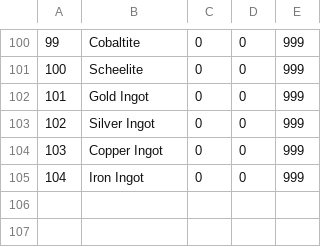
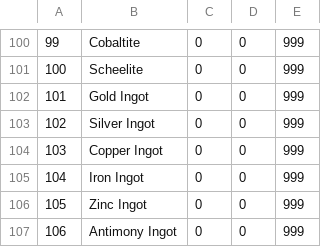
Before and after one commit to Empoliam/JarPG, a CSV file: Rocks and Riches/resources/items.csv, drawn as a sheet; only a part is shown, gaps mark what is left out.

```diff
--- a/Rocks and Riches/resources/items.csv
+++ b/Rocks and Riches/resources/items.csv
@@ -105 +105,3 @@
 104,Iron Ingot,0,0,999
+105,Zinc Ingot,0,0,999
+106,Antimony Ingot,0,0,999
```
Also changed, not shown: 7 other files.
